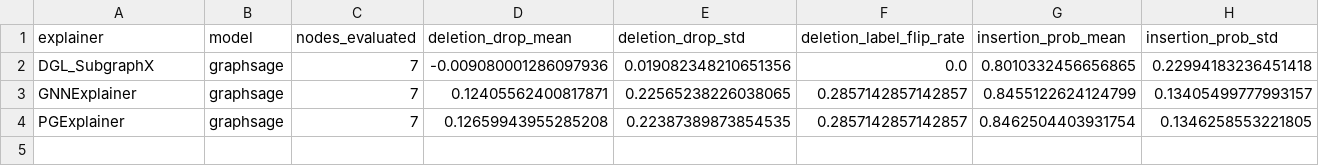
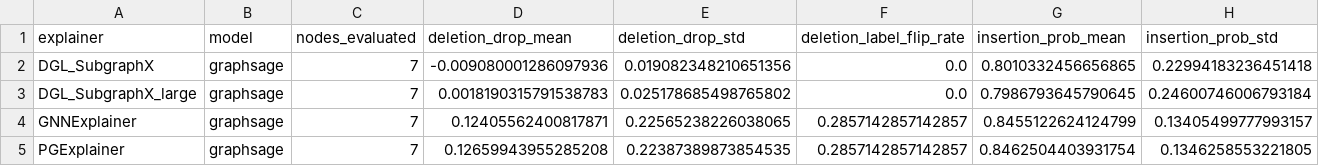
Before and after one commit to MuhaiminHabib/AML-GNN-Replication, a CSV file: outputs/explainers/shared_explainer_faithfulness_summary.csv, drawn as a sheet; only a part is shown; rows hold the shown columns only; the diff names each change by its address in the sheet, - before the commit and + after, or states it on an @@ line.

```diff
--- a/outputs/explainers/shared_explainer_faithfulness_summary.csv
+++ b/outputs/explainers/shared_explainer_faithfulness_summary.csv
+row 3: DGL_SubgraphX_large | graphsage | 7 | 0.0018190315791538783 | 0.025178685498765802 | 0.0 | 0.7986793645790645 | 0.24600746006793184
```
Also changed, not shown: outputs/explainers/shared_explainer_faithfulness.csv, 11 other files.
